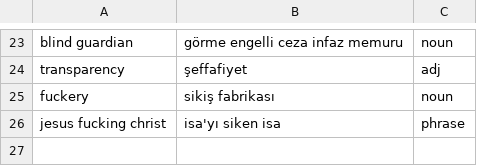
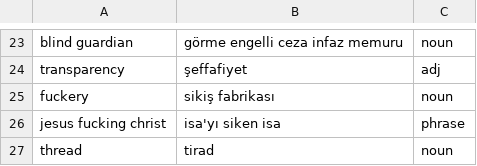
Before and after one commit to ekorekt/Turklish, a TSV file: main.tsv, drawn as a sheet; only a part is shown, gaps mark what is left out.

Commit message:
Updated main.tsv

```diff
--- a/main.tsv
+++ b/main.tsv
@@ -26 +26,2 @@ fuckery	sikiş fabrikası	noun
 jesus fucking christ	isa'yı siken isa	phrase
+thread	tirad	noun
```
